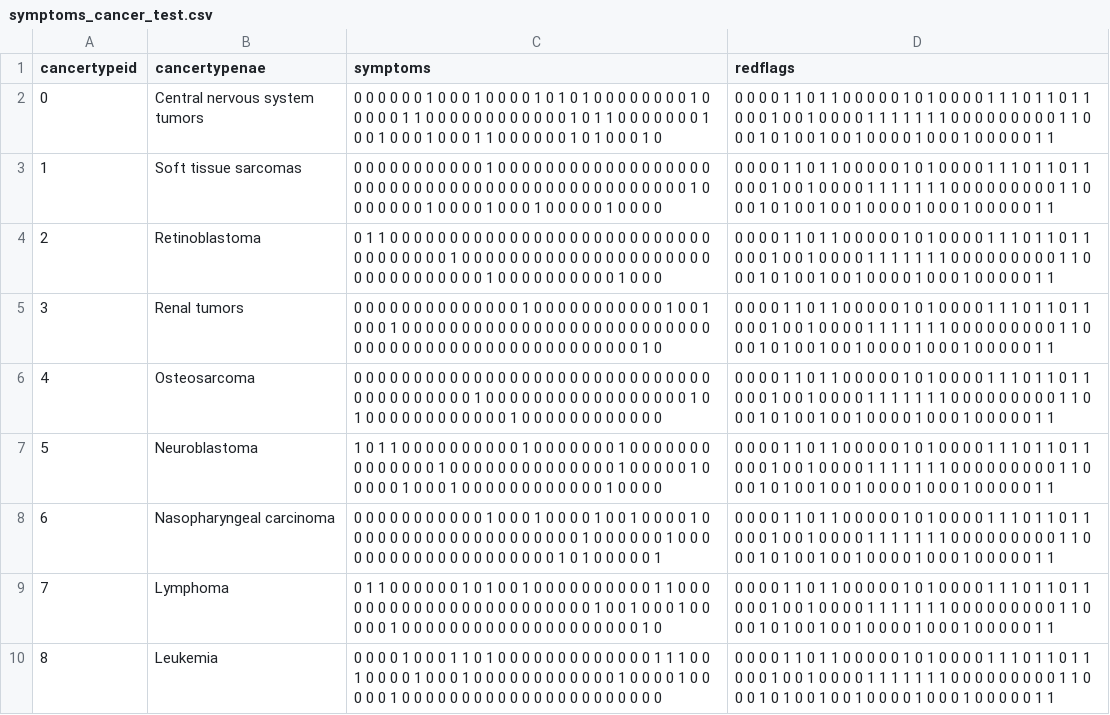
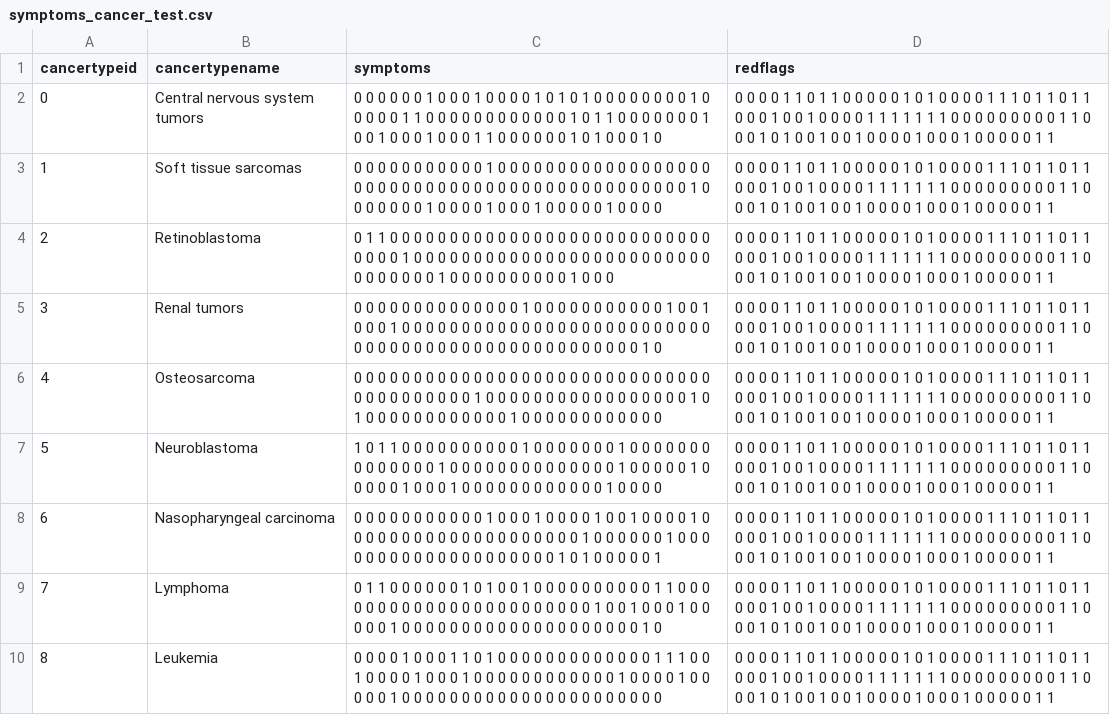
Before and after one commit to EmersonAlvaro/genesis, a CSV file: deepgenesis/data/symptoms_cancer_test.csv, drawn as a sheet; only a part is shown; the diff names each change by its address in the sheet, - before the commit and + after, or states it on an @@ line.

Commit message:
building dataset

```diff
--- a/deepgenesis/data/symptoms_cancer_test.csv
+++ b/deepgenesis/data/symptoms_cancer_test.csv
-B1: cancertypenae
+B1: cancertypename
-C4 (symptoms): …0 0 0 0 0 0 0 0 1 0 0 0…
+C4 (symptoms): …0 0 0 0 1 0 0 0…
```
Also changed, not shown: 2 other files.
